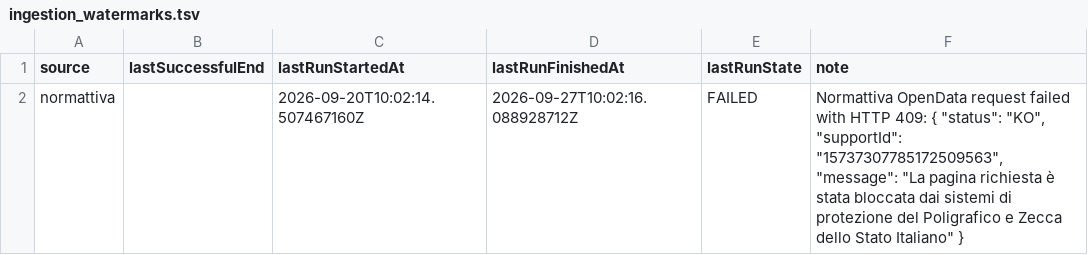
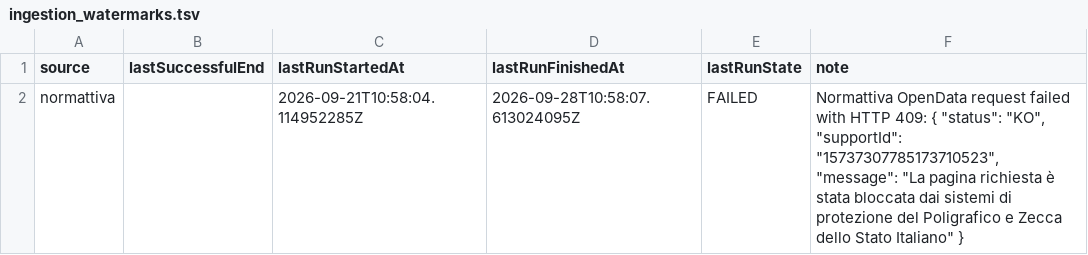
Before and after one commit to arvind088/Crawlar-gazzettaufficial, a TSV file: jena-git-project/data/registry/ingestion_watermarks.tsv, drawn as a sheet.

```diff
--- a/jena-git-project/data/registry/ingestion_watermarks.tsv
+++ b/jena-git-project/data/registry/ingestion_watermarks.tsv
@@ -1,2 +1,2 @@
 source	lastSuccessfulEnd	lastRunStartedAt	lastRunFinishedAt	lastRunState	note
-normattiva		2026-09-20T10:02:14.507467160Z	2026-09-27T10:02:16.088928712Z	FAILED	Normattiva OpenData request failed with HTTP 409: { "status": "KO", "supportId": "15737307785172509563", "message": "La pagina richiesta è stata bloccata dai sistemi di protezione del Poligrafico e Zecca dello Stato Italiano" }
+normattiva		2026-09-21T10:58:04.114952285Z	2026-09-28T10:58:07.613024095Z	FAILED	Normattiva OpenData request failed with HTTP 409: { "status": "KO", "supportId": "15737307785173710523", "message": "La pagina richiesta è stata bloccata dai sistemi di protezione del Poligrafico e Zecca dello Stato Italiano" }
```
